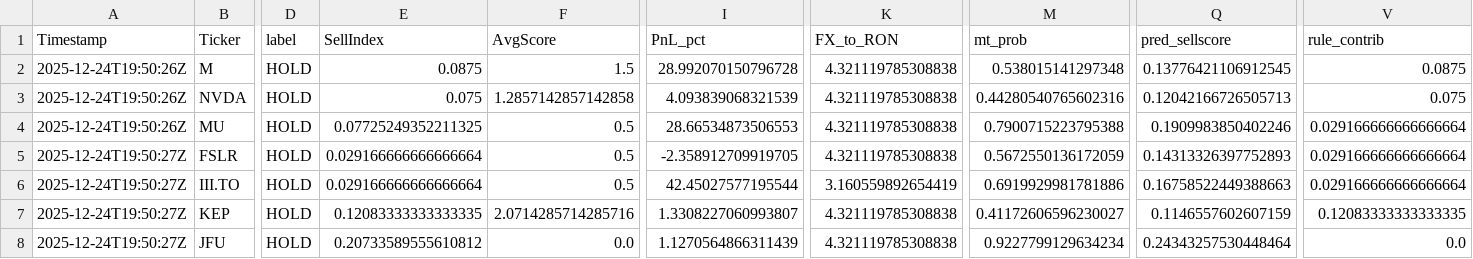
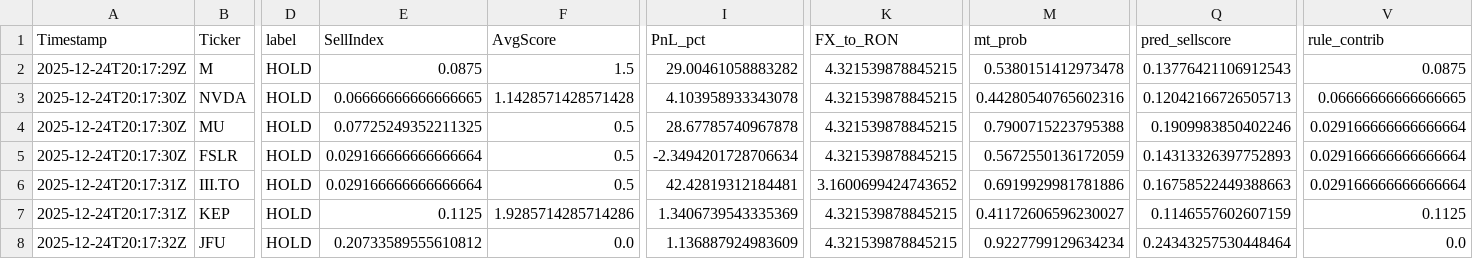
Before and after one commit to andrei1234D/GPT5_SELL, a CSV file: bot/live_results.csv, drawn as a sheet; only a part is shown, gaps mark what is left out; the diff names each change by its address in the sheet, - before the commit and + after, or states it on an @@ line.

Commit message:
Auto-update tracker + MT data [2025-12-24 20:17:32 UTC]

```diff
--- a/bot/live_results.csv
+++ b/bot/live_results.csv
-A2 (Timestamp): 2025-12-24T19:50:26Z
+A2 (Timestamp): 2025-12-24T20:17:29Z
-I2 (PnL_pct): 28.992070150796728
+I2 (PnL_pct): 29.00461058883282
-K2:K5 (FX_to_RON): 4.321119785308838
+K2:K5 (FX_to_RON): 4.321539878845215
-M2 (mt_prob): 0.538015141297348
+M2 (mt_prob): 0.5380151412973478
-Q2 (pred_sellscore): 0.13776421106912545
+Q2 (pred_sellscore): 0.13776421106912543
-A3:A4 (Timestamp): 2025-12-24T19:50:26Z
+A3:A4 (Timestamp): 2025-12-24T20:17:30Z
-E3 (SellIndex): 0.075
+E3 (SellIndex): 0.06666666666666665
-F3 (AvgScore): 1.2857142857142858
+F3 (AvgScore): 1.1428571428571428
-I3 (PnL_pct): 4.093839068321539
+I3 (PnL_pct): 4.103958933343078
-V3 (rule_contrib): 0.075
+V3 (rule_contrib): 0.06666666666666665
-I4 (PnL_pct): 28.66534873506553
+I4 (PnL_pct): 28.67785740967878
-A5 (Timestamp): 2025-12-24T19:50:27Z
+A5 (Timestamp): 2025-12-24T20:17:30Z
-I5 (PnL_pct): -2.358912709919705
+I5 (PnL_pct): -2.3494201728706634
-A6:A7 (Timestamp): 2025-12-24T19:50:27Z
+A6:A7 (Timestamp): 2025-12-24T20:17:31Z
-I6 (PnL_pct): 42.45027577195544
+I6 (PnL_pct): 42.42819312184481
-K6 (FX_to_RON): 3.160559892654419
+K6 (FX_to_RON): 3.1600699424743652
-E7 (SellIndex): 0.12083333333333335
+E7 (SellIndex): 0.1125
-F7 (AvgScore): 2.0714285714285716
+F7 (AvgScore): 1.9285714285714286
-I7 (PnL_pct): 1.3308227060993807
+I7 (PnL_pct): 1.3406739543335369
-K7:K8 (FX_to_RON): 4.321119785308838
+K7:K8 (FX_to_RON): 4.321539878845215
-V7 (rule_contrib): 0.12083333333333335
+V7 (rule_contrib): 0.1125
-A8 (Timestamp): 2025-12-24T19:50:27Z
+A8 (Timestamp): 2025-12-24T20:17:32Z
-I8 (PnL_pct): 1.1270564866311439
+I8 (PnL_pct): 1.136887924983609
```
Also changed, not shown: bot/LLM_data/input_llm/llm_predictions.csv, 1 other file.
